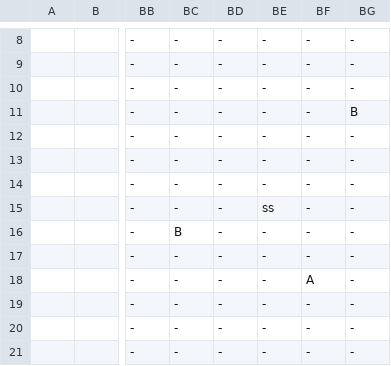
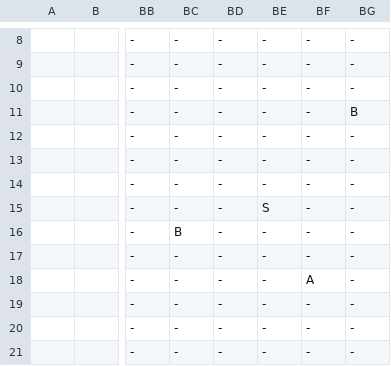
Before and after one commit to SinoXZH/Ficland, a CSV file: archive/base/test.csv, drawn as a sheet; only a part is shown, gaps mark what is left out; the diff names each change by its address in the sheet, - before the commit and + after, or states it on an @@ line.

Commit message:
4.3 upload

```diff
--- a/archive/base/test.csv
+++ b/archive/base/test.csv
-BE15: ss
+BE15: S
```
